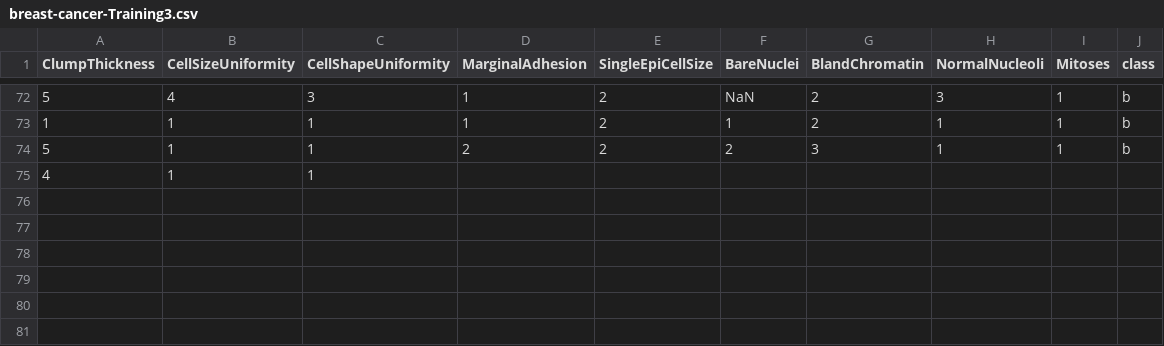
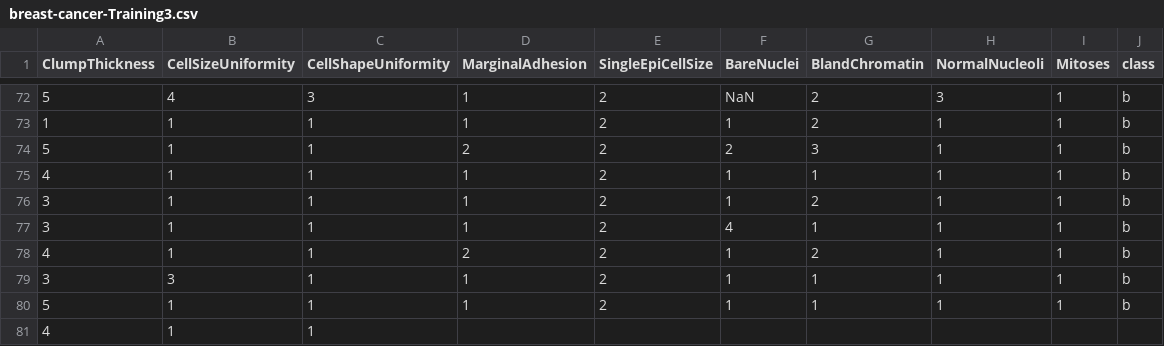
Before and after one commit to FatioSE/Kernel-PCA-DR, a CSV file: datasets/breast-cancer/breast-cancer-Training3.csv, drawn as a sheet; only a part is shown, gaps mark what is left out; the diff names each change by its address in the sheet, - before the commit and + after, or states it on an @@ line.

```diff
--- a/datasets/breast-cancer/breast-cancer-Training3.csv
+++ b/datasets/breast-cancer/breast-cancer-Training3.csv
+row 75: 4 | 1 | 1 | 1 | 2 | 1 | 1 | 1 | 1 | b
+row 76: 3 | 1 | 1 | 1 | 2 | 1 | 2 | 1 | 1 | b
+row 77: 3 | 1 | 1 | 1 | 2 | 4 | 1 | 1 | 1 | b
+row 78: 4 | 1 | 1 | 2 | 2 | 1 | 2 | 1 | 1 | b
+row 79: 3 | 3 | 1 | 1 | 2 | 1 | 1 | 1 | 1 | b
+row 80: 5 | 1 | 1 | 1 | 2 | 1 | 1 | 1 | 1 | b
```
